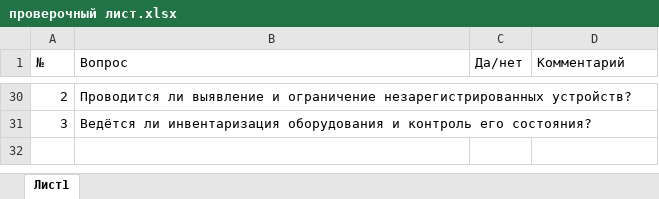
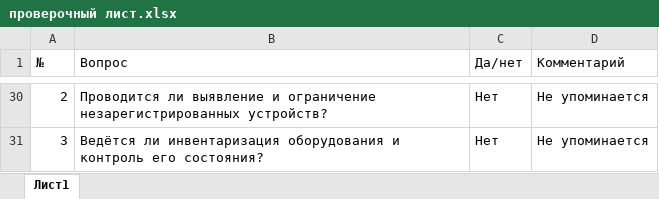
Before and after one commit to artsdeep/architecture-sprint-7, an Excel workbook: Exc2/проверочный лист.xlsx, sheet Лист1, drawn as a sheet; only a part is shown, gaps mark what is left out; values as stored, in another font and other column widths than the file's, no borders; charts and pictures not drawn; the diff covers the shown part only; the diff names each change by its address in the sheet, - before the commit and + after, or states it on an @@ line.

```diff
--- a/Exc2/проверочный лист.xlsx (sheet Лист1)
+++ b/Exc2/проверочный лист.xlsx (sheet Лист1)
-C30:C31 (Да/нет): (empty)
+C30:C31 (Да/нет): Нет
-D30:D31 (Комментарий): (empty)
+D30:D31 (Комментарий): Не упоминается
```
Also changed, not shown: 40 edited cells elsewhere in this sheet, charts or pictures, 4 other files.
